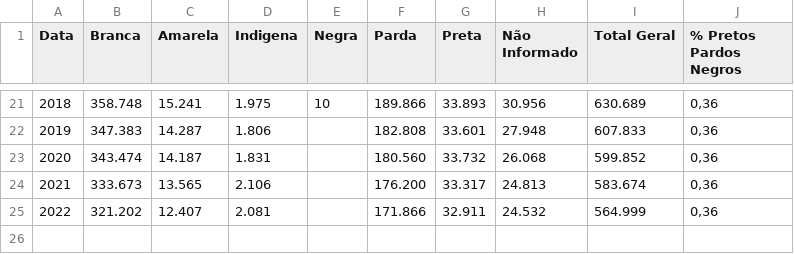
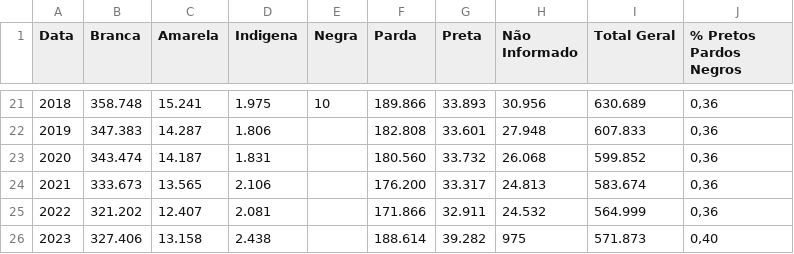
Before and after one commit to mar-celo/Servidores_por_Genero, a CSV file: dados/tabula-Historico-Etnia.csv, drawn as a sheet; only a part is shown, gaps mark what is left out; the diff names each change by its address in the sheet, - before the commit and + after, or states it on an @@ line.

Commit message:
etnia atualizacao

```diff
--- a/dados/tabula-Historico-Etnia.csv
+++ b/dados/tabula-Historico-Etnia.csv
+row 26: 2023 | 327.406 | 13.158 | 2.438 |  | 188.614 | 39.282 | 975 | 571.873 | 0,40
```
